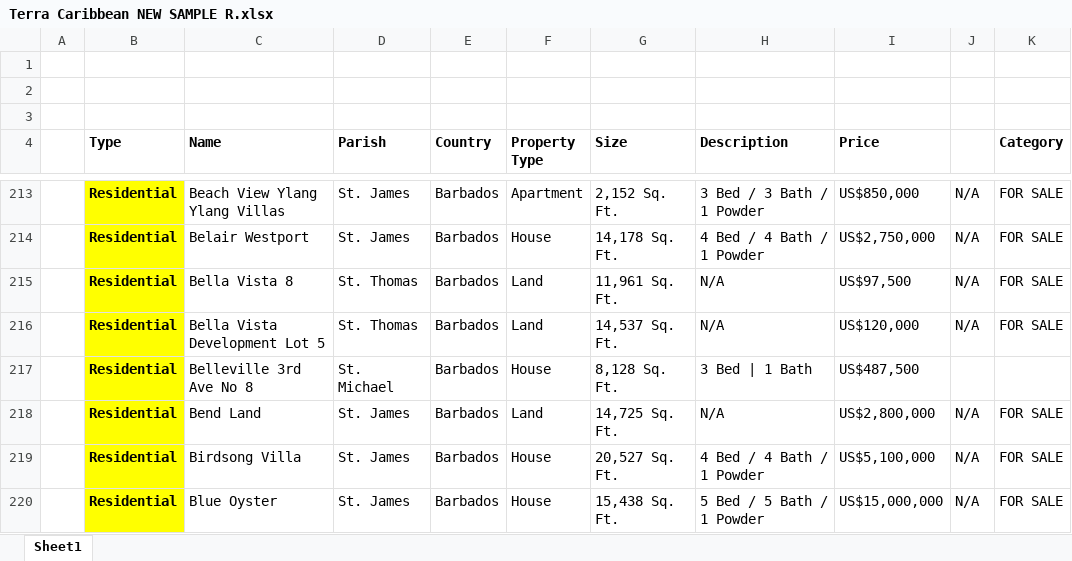
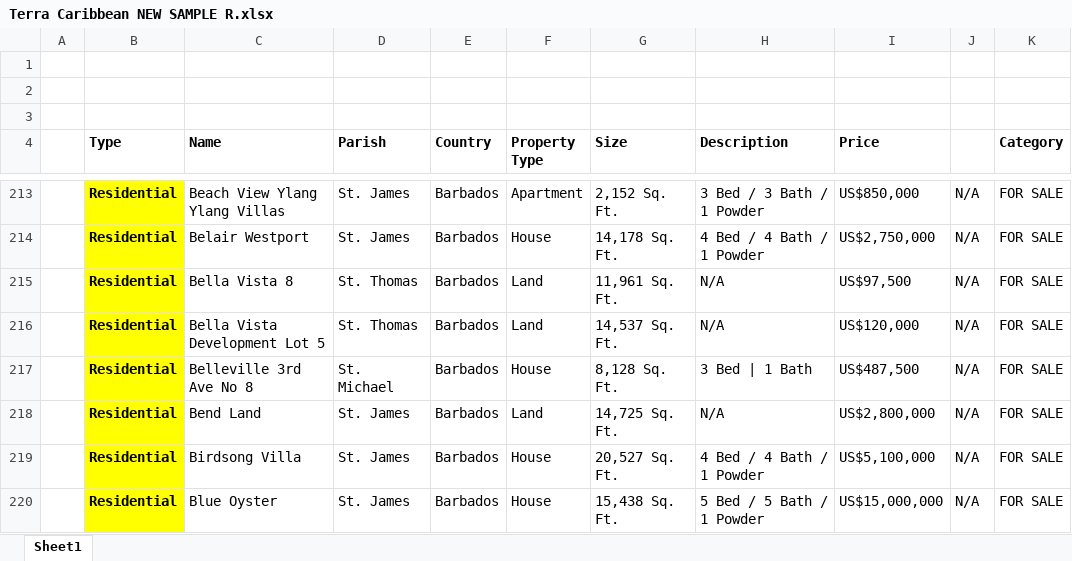
Before and after one commit to AiBlackie/Terra-app, an Excel workbook: Terra Caribbean NEW SAMPLE R.xlsx, sheet Sheet1, drawn as a sheet; only a part is shown, gaps mark what is left out; values as stored, in another font and other column widths than the file's, no borders; the diff names each change by its address in the sheet, - before the commit and + after, or states it on an @@ line.

Commit message:
Add files via upload

```diff
--- a/Terra Caribbean NEW SAMPLE R.xlsx (sheet Sheet1)
+++ b/Terra Caribbean NEW SAMPLE R.xlsx (sheet Sheet1)
-J217: (empty)
+J217: N/A
-K217 (Category): (empty)
+K217 (Category): FOR SALE
```
